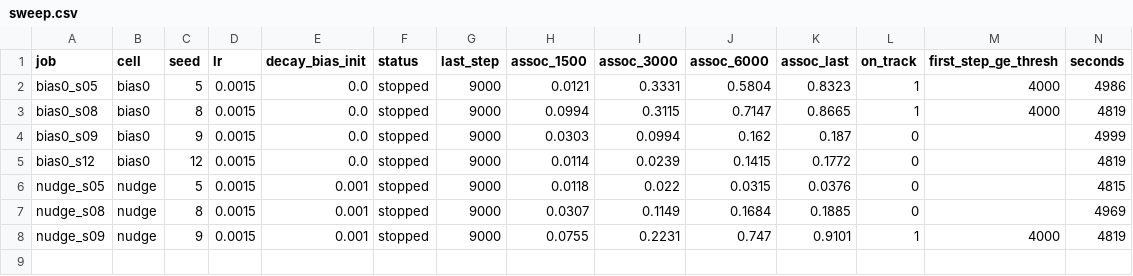
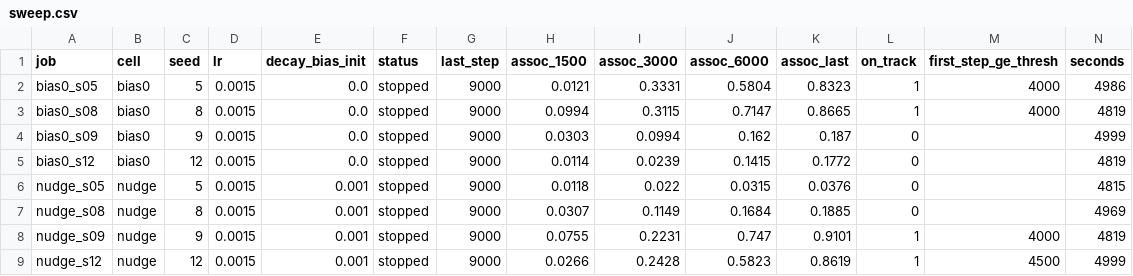
Before and after one commit to RohanBanerjee88/iota, a CSV file: runs/rep1/sweep.csv, drawn as a sheet; only a part is shown; rows hold the shown columns only; the diff names each change by its address in the sheet, - before the commit and + after, or states it on an @@ line.

Commit message:
results: rep1 after sweep nudge_s12 stopped

```diff
--- a/runs/rep1/sweep.csv
+++ b/runs/rep1/sweep.csv
+row 9: nudge_s12 | nudge | 12 | 0.0015 | 0.001 | stopped | 9000 | 0.0266 | 0.2428 | 0.5823 | 0.8619 | 1 | 4500 | 4999
```
Also changed, not shown: 8 other files.
